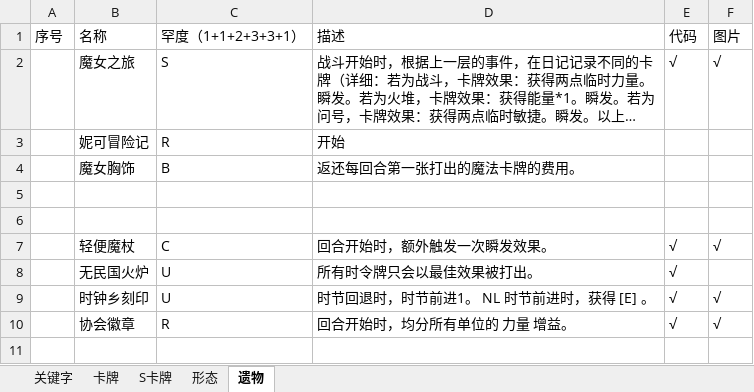
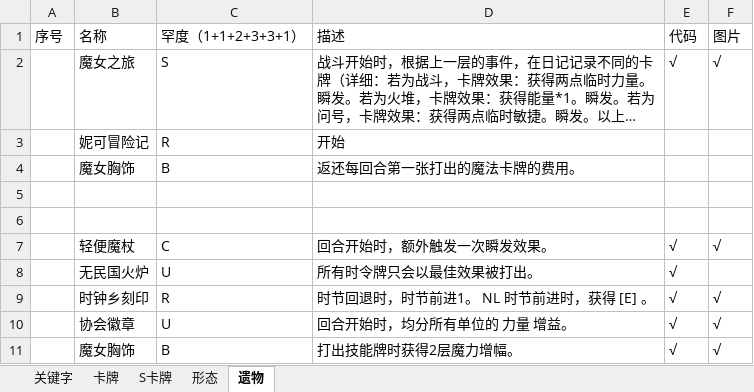
Before and after one commit to fe11n/ElainaInSpire, an Excel workbook: Elaina.xlsx, sheet 遗物, drawn as a sheet; long unchanged cells end in …; values as stored, in another font and other column widths than the file's, no borders; the diff names each change by its address in the sheet, - before the commit and + after, or states it on an @@ line.

```diff
--- a/Elaina.xlsx (sheet 遗物)
+++ b/Elaina.xlsx (sheet 遗物)
-C9: U
+C9: R
-C10: R
+C10: U
+row 11:  | 魔女胸饰 | B | 打出技能牌时获得2层魔力增幅。 | √ | √
```
Also changed, not shown: 3 other files.
